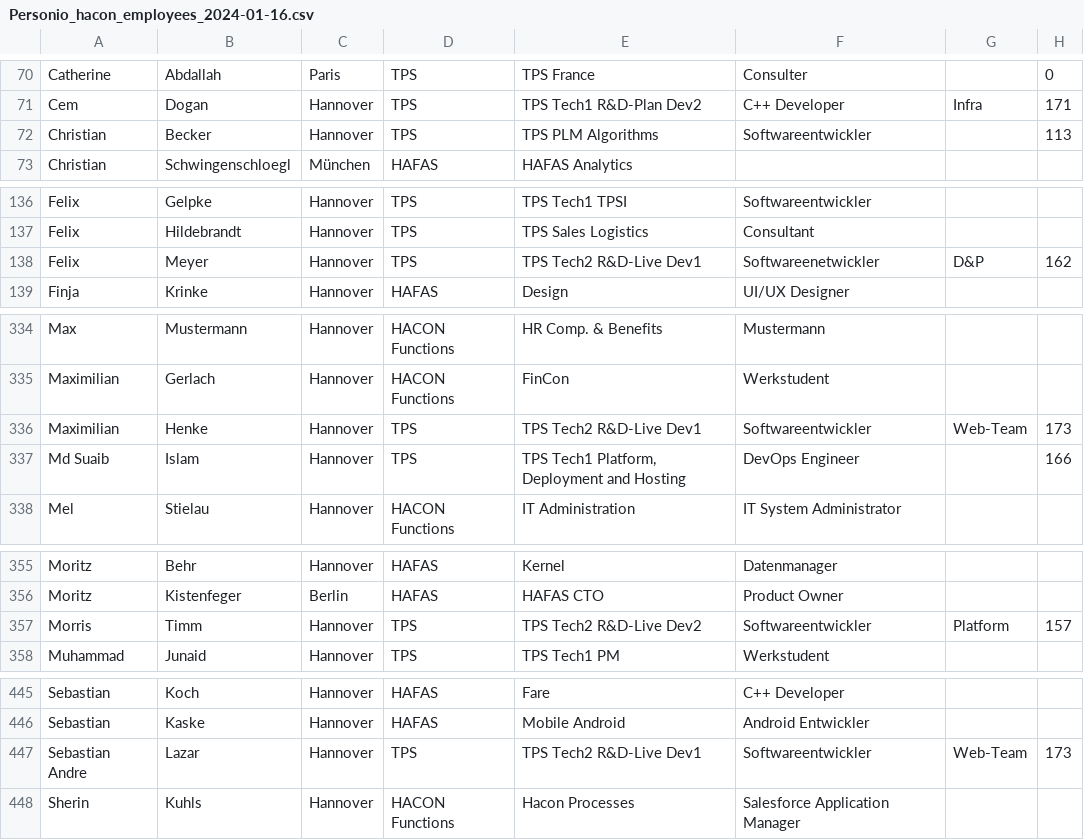
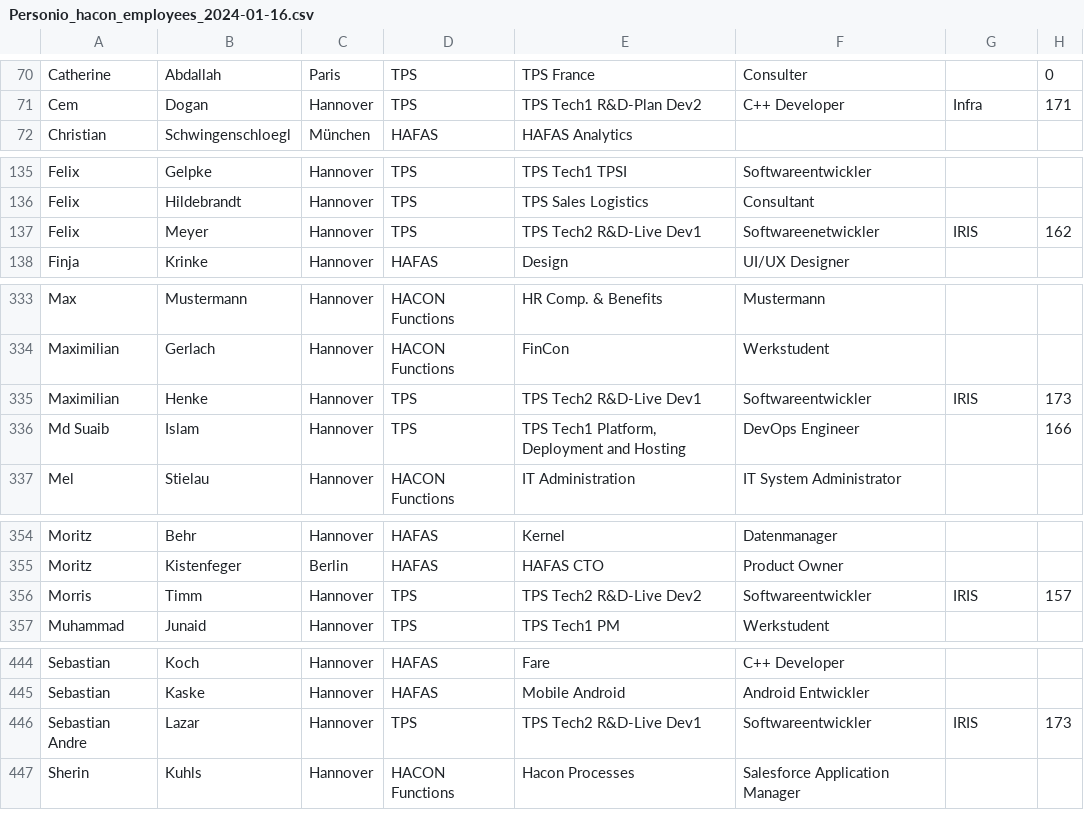
Before and after one commit to yurivatis/tps_relocation, a CSV file: Personio_hacon_employees_2024-01-16.csv, drawn as a sheet; only a part is shown, gaps mark what is left out.

Commit message:
--version increased to 2.7 --new colors for components --script for upgrading to new personio file

```diff
--- a/Personio_hacon_employees_2024-01-16.csv
+++ b/Personio_hacon_employees_2024-01-16.csv
@@ -71,3 +71,2 @@ Catherine;Abdallah;Paris;TPS;TPS France;Consulter;;0
 Cem;Dogan;Hannover;TPS;TPS Tech1 R&D-Plan Dev2;C++ Developer;Infra;171
-Christian;Becker;Hannover;TPS;TPS PLM Algorithms;Softwareentwickler;;113
 Christian;Schwingenschloegl;München;HAFAS;HAFAS Analytics;;;
@@ -137,3 +136,3 @@ Felix;Gelpke;Hannover;TPS;TPS Tech1 TPSI;Softwareentwickler;;
 Felix;Hildebrandt;Hannover;TPS;TPS Sales Logistics;Consultant;;
-Felix;Meyer;Hannover;TPS;TPS Tech2 R&D-Live Dev1;Softwareenetwickler;D&P;162
+Felix;Meyer;Hannover;TPS;TPS Tech2 R&D-Live Dev1;Softwareenetwickler;IRIS;162
 Finja;Krinke;Hannover;HAFAS;Design;UI/UX Designer;;
@@ -335,3 +334,3 @@ Max;Mustermann;Hannover;HACON Functions;HR Comp. & Benefits;Mustermann;;
 Maximilian;Gerlach;Hannover;HACON Functions;FinCon;Werkstudent;;
-Maximilian;Henke;Hannover;TPS;TPS Tech2 R&D-Live Dev1;Softwareentwickler;Web-Team;173
+Maximilian;Henke;Hannover;TPS;TPS Tech2 R&D-Live Dev1;Softwareentwickler;IRIS;173
 Md Suaib;Islam;Hannover;TPS;TPS Tech1 Platform, Deployment and Hosting;DevOps Engineer;;166
@@ -356,3 +355,3 @@ Moritz;Behr;Hannover;HAFAS;Kernel;Datenmanager;;
 Moritz;Kistenfeger;Berlin;HAFAS;HAFAS CTO;Product Owner;;
-Morris;Timm;Hannover;TPS;TPS Tech2 R&D-Live Dev2;Softwareentwickler;Platform;157
+Morris;Timm;Hannover;TPS;TPS Tech2 R&D-Live Dev2;Softwareentwickler;IRIS;157
 Muhammad;Junaid;Hannover;TPS;TPS Tech1 PM;Werkstudent;;
@@ -446,3 +445,3 @@ Sebastian;Koch;Hannover;HAFAS;Fare;C++ Developer;;
 Sebastian;Kaske;Hannover;HAFAS;Mobile Android;Android Entwickler;;
-Sebastian Andre;Lazar;Hannover;TPS;TPS Tech2 R&D-Live Dev1;Softwareentwickler;Web-Team;173
+Sebastian Andre;Lazar;Hannover;TPS;TPS Tech2 R&D-Live Dev1;Softwareentwickler;IRIS;173
 Sherin;Kuhls;Hannover;HACON Functions;Hacon Processes;Salesforce Application Manager;;
```
Also changed, not shown: 4 other files.
